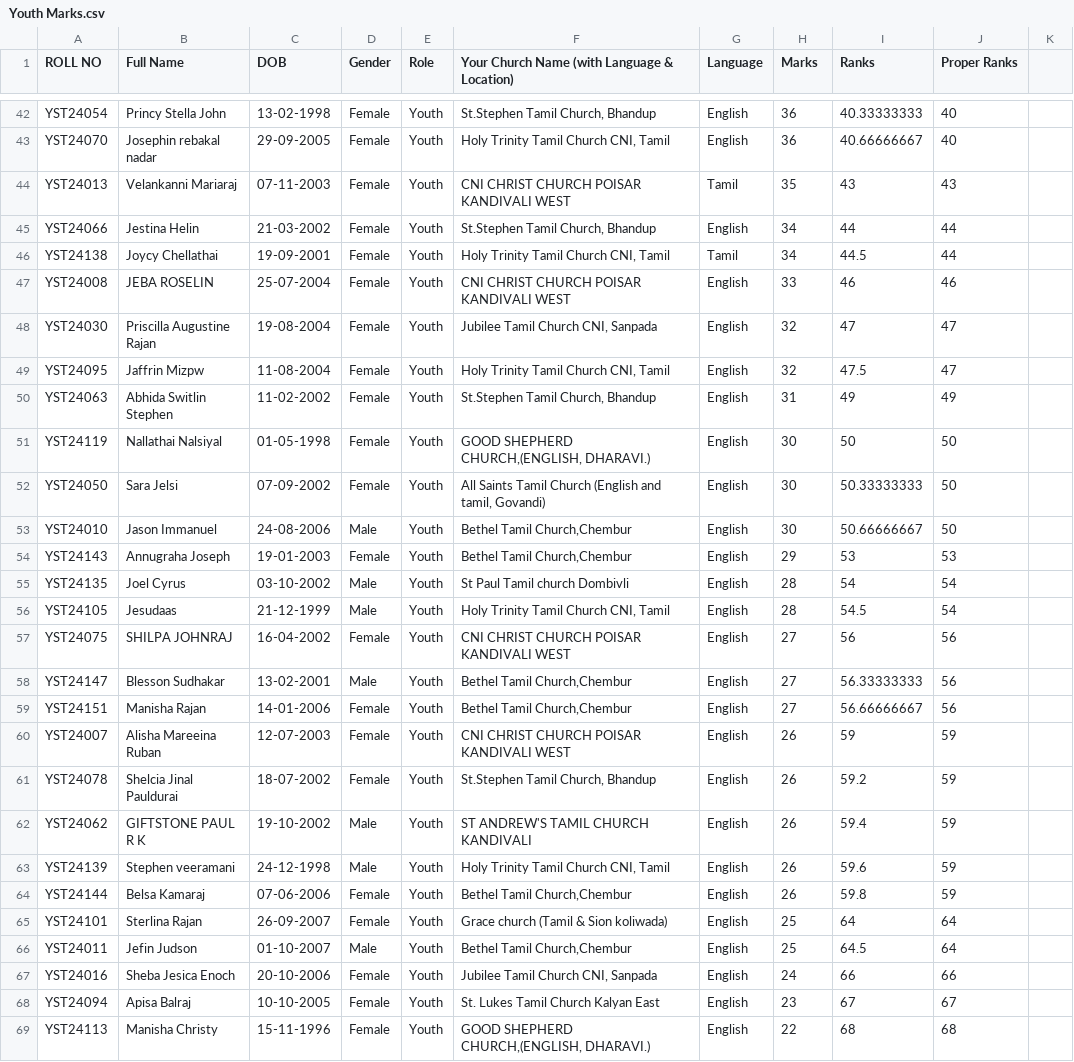
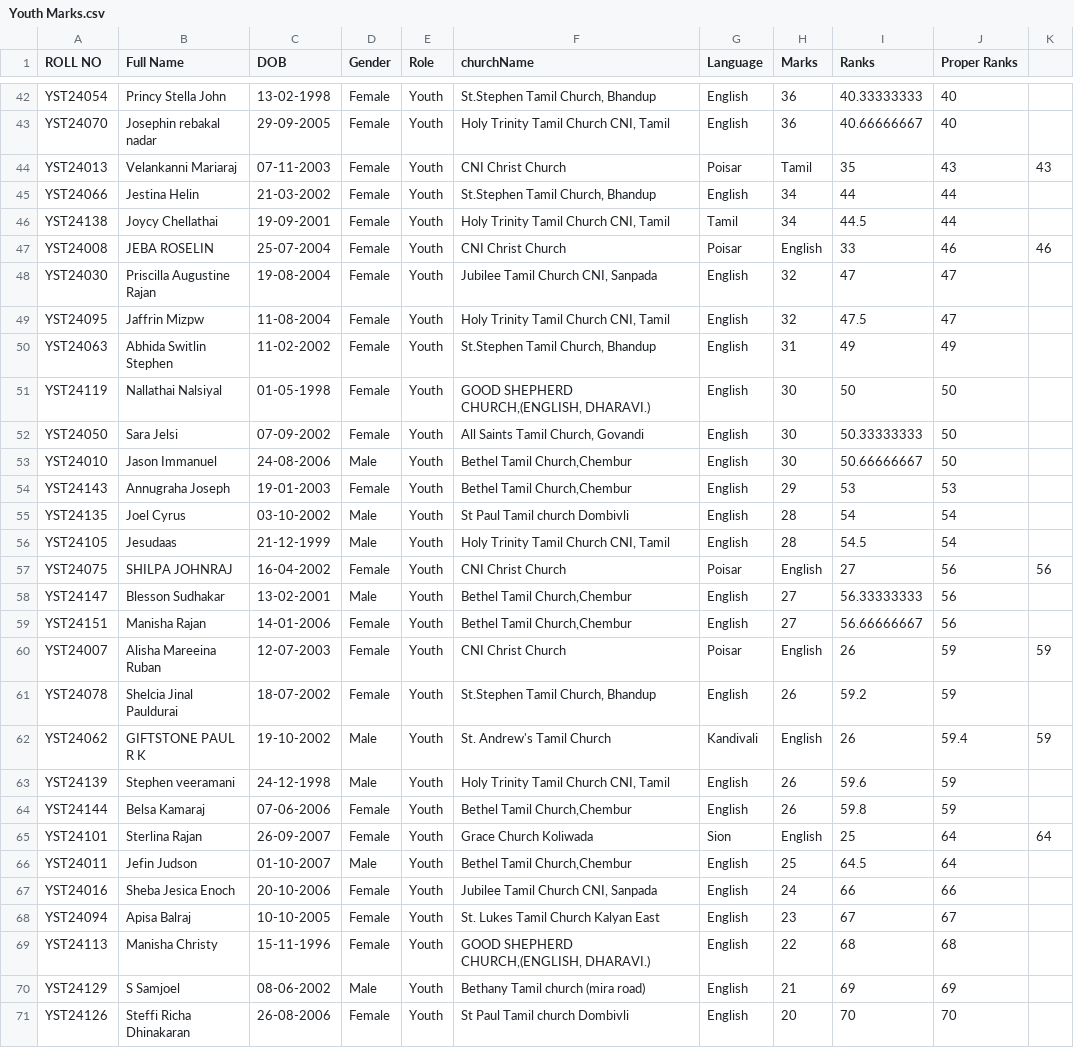
Before and after one commit to MetaSonic001/leaderboard-app, a CSV file: public/Youth Marks.csv, drawn as a sheet; only a part is shown, gaps mark what is left out; the shorter side is filled out with more unchanged rows; the diff covers the shown part only.

Commit message:
changed participant images to emojis, added church name, renaming and more

```diff
--- a/public/Youth Marks.csv
+++ b/public/Youth Marks.csv
@@ -1 +1 @@
-ROLL NO,Full Name ,DOB,Gender,Role,Your Church Name (with Language & Location),Language,Marks,Ranks,Proper Ranks
+ROLL NO,Full Name ,DOB,Gender,Role,churchName,Language,Marks,Ranks,Proper Ranks
@@ -43,6 +43,6 @@ YST24054,Princy Stella John,13-02-1998,Female,Youth,"St.Stephen Tamil Church, Bh
 YST24070,Josephin rebakal nadar,29-09-2005,Female,Youth,"Holy Trinity Tamil Church CNI, Tamil",English,36,40.66666667,40
-YST24013,Velankanni Mariaraj,07-11-2003,Female,Youth,CNI CHRIST CHURCH POISAR KANDIVALI WEST,Tamil,35,43,43
+YST24013,Velankanni Mariaraj,07-11-2003,Female,Youth,CNI Christ Church, Poisar,Tamil,35,43,43
 YST24066,Jestina Helin ,21-03-2002,Female,Youth,"St.Stephen Tamil Church, Bhandup ",English,34,44,44
 YST24138,Joycy Chellathai,19-09-2001,Female,Youth,"Holy Trinity Tamil Church CNI, Tamil",Tamil,34,44.5,44
-YST24008,JEBA ROSELIN,25-07-2004,Female,Youth,CNI CHRIST CHURCH POISAR KANDIVALI WEST,English,33,46,46
+YST24008,JEBA ROSELIN,25-07-2004,Female,Youth,CNI Christ Church, Poisar,English,33,46,46
 YST24030,Priscilla Augustine Rajan,19-08-2004,Female,Youth,"Jubilee Tamil Church CNI, Sanpada ",English,32,47,47
@@ -51,3 +51,3 @@ YST24063,Abhida Switlin Stephen,11-02-2002,Female,Youth,"St.Stephen Tamil Church
 YST24119,Nallathai Nalsiyal ,01-05-1998,Female,Youth,"GOOD SHEPHERD CHURCH,(ENGLISH, DHARAVI.) ",English,30,50,50
-YST24050,Sara Jelsi ,07-09-2002,Female,Youth,"All Saints Tamil Church (English and tamil, Govandi)",English,30,50.33333333,50
+YST24050,Sara Jelsi ,07-09-2002,Female,Youth,"All Saints Tamil Church, Govandi",English,30,50.33333333,50
 YST24010,Jason Immanuel ,24-08-2006,Male,Youth,"Bethel Tamil Church,Chembur",English,30,50.66666667,50
@@ -56,11 +56,11 @@ YST24135,Joel Cyrus,03-10-2002,Male,Youth,St Paul Tamil church Dombivli ,English
 YST24105,Jesudaas ,21-12-1999,Male,Youth,"Holy Trinity Tamil Church CNI, Tamil",English,28,54.5,54
-YST24075,SHILPA JOHNRAJ,16-04-2002,Female,Youth,CNI CHRIST CHURCH POISAR KANDIVALI WEST,English,27,56,56
+YST24075,SHILPA JOHNRAJ,16-04-2002,Female,Youth,CNI Christ Church, Poisar,English,27,56,56
 YST24147,Blesson Sudhakar,13-02-2001,Male,Youth,"Bethel Tamil Church,Chembur",English,27,56.33333333,56
 YST24151,Manisha Rajan,14-01-2006,Female,Youth,"Bethel Tamil Church,Chembur",English,27,56.66666667,56
-YST24007,Alisha Mareeina Ruban ,12-07-2003,Female,Youth,CNI CHRIST CHURCH POISAR KANDIVALI WEST,English,26,59,59
+YST24007,Alisha Mareeina Ruban ,12-07-2003,Female,Youth,CNI Christ Church, Poisar,English,26,59,59
 YST24078,Shelcia Jinal Pauldurai,18-07-2002,Female,Youth,"St.Stephen Tamil Church, Bhandup ",English,26,59.2,59
-YST24062,GIFTSTONE PAUL R K,19-10-2002,Male,Youth,ST ANDREW'S TAMIL CHURCH KANDIVALI,English,26,59.4,59
+YST24062,GIFTSTONE PAUL R K,19-10-2002,Male,Youth,St. Andrew's Tamil Church, Kandivali,English,26,59.4,59
 YST24139,Stephen veeramani ,24-12-1998,Male,Youth,"Holy Trinity Tamil Church CNI, Tamil",English,26,59.6,59
 YST24144,Belsa Kamaraj ,07-06-2006,Female,Youth,"Bethel Tamil Church,Chembur",English,26,59.8,59
-YST24101,Sterlina Rajan,26-09-2007,Female,Youth,Grace church (Tamil & Sion koliwada),English,25,64,64
+YST24101,Sterlina Rajan,26-09-2007,Female,Youth,Grace Church Koliwada, Sion,English,25,64,64
 YST24011,Jefin Judson,01-10-2007,Male,Youth,"Bethel Tamil Church,Chembur",English,25,64.5,64
```
Also changed, not shown: 107 edited cells elsewhere in this file, public/Youth Advisors Marks.csv, 15 other files.
